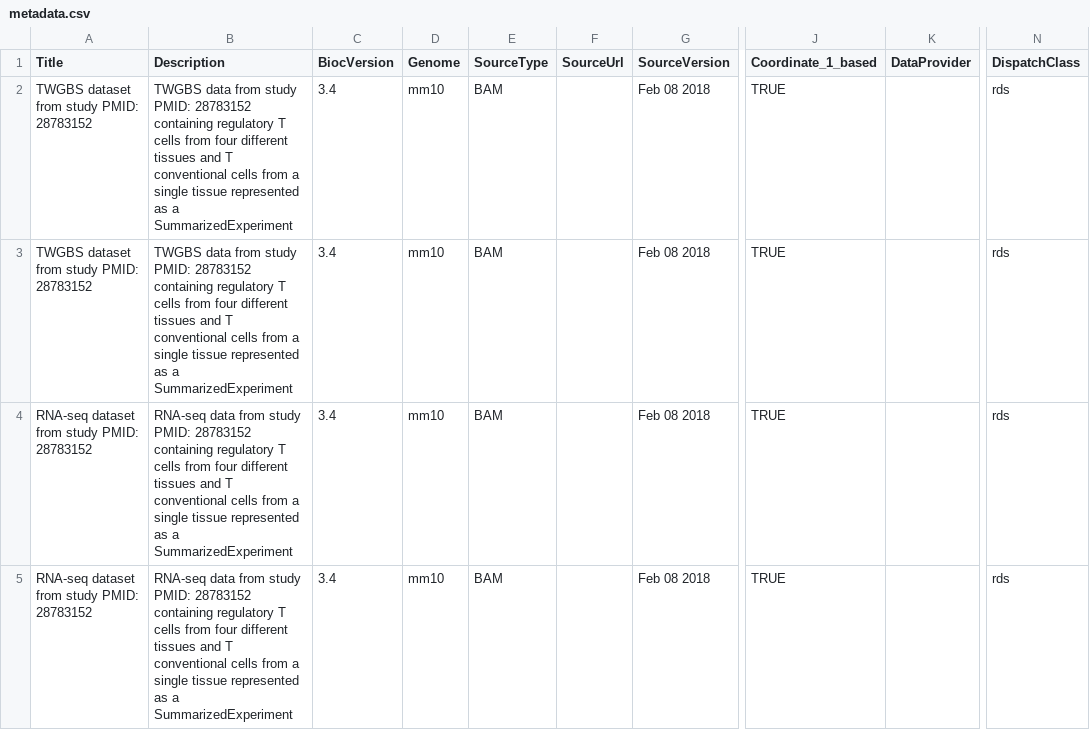
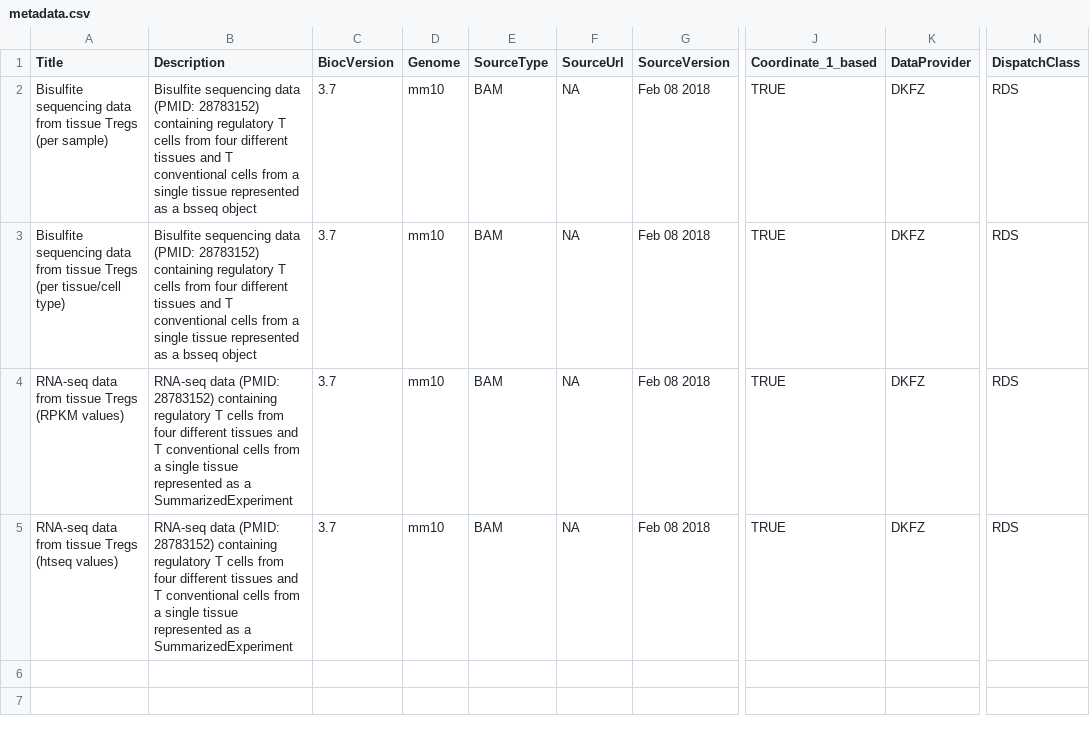
Before and after one commit to bioc/tissueTreg, a CSV file: inst/extdata/metadata.csv, drawn as a sheet; only a part is shown, gaps mark what is left out; the diff names each change by its address in the sheet, - before the commit and + after, or states it on an @@ line.

Commit message:
update of metadata

```diff
--- a/inst/extdata/metadata.csv
+++ b/inst/extdata/metadata.csv
-A2 (Title): TWGBS dataset from study PMID: 28783152
+A2 (Title): Bisulfite sequencing data from tissue Tregs (per sample)
-B2:B3 (Description): TWGBS data from study PMID: 28783152 containing regulatory T cells from four different tissues and T conventional cells from a single tissue represented as a SummarizedExperiment
+B2:B3 (Description): Bisulfite sequencing data (PMID: 28783152) containing regulatory T cells from four different tissues and T conventional cells from a single tissue represented as a bsseq object
-C2:C5 (BiocVersion): 3.4
+C2:C5 (BiocVersion): 3.7
-F2:F5 (SourceUrl): (empty)
+F2:F5 (SourceUrl): NA
-K2:K5 (DataProvider): (empty)
+K2:K5 (DataProvider): DKFZ
-N2:N5 (DispatchClass): rds
+N2:N5 (DispatchClass): RDS
-A3 (Title): TWGBS dataset from study PMID: 28783152
+A3 (Title): Bisulfite sequencing data from tissue Tregs (per tissue/cell type)
-A4 (Title): RNA-seq dataset from study PMID: 28783152
+A4 (Title): RNA-seq data from tissue Tregs (RPKM values)
-B4:B5 (Description): RNA-seq data from study PMID: 28783152 containing regulatory…
+B4:B5 (Description): RNA-seq data (PMID: 28783152) containing regulatory…
-A5 (Title): RNA-seq dataset from study PMID: 28783152
+A5 (Title): RNA-seq data from tissue Tregs (htseq values)
```
Also changed, not shown: 2 other files.
